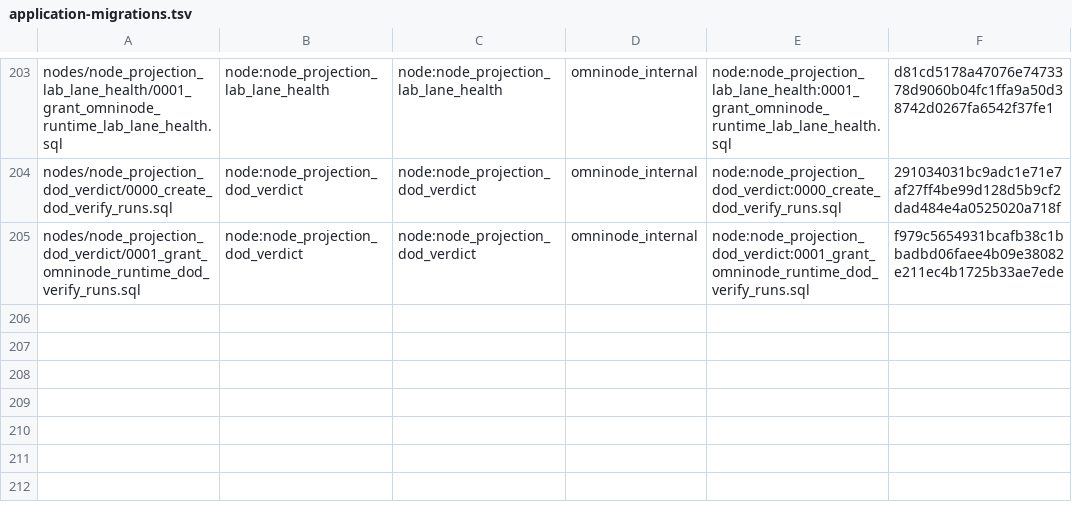
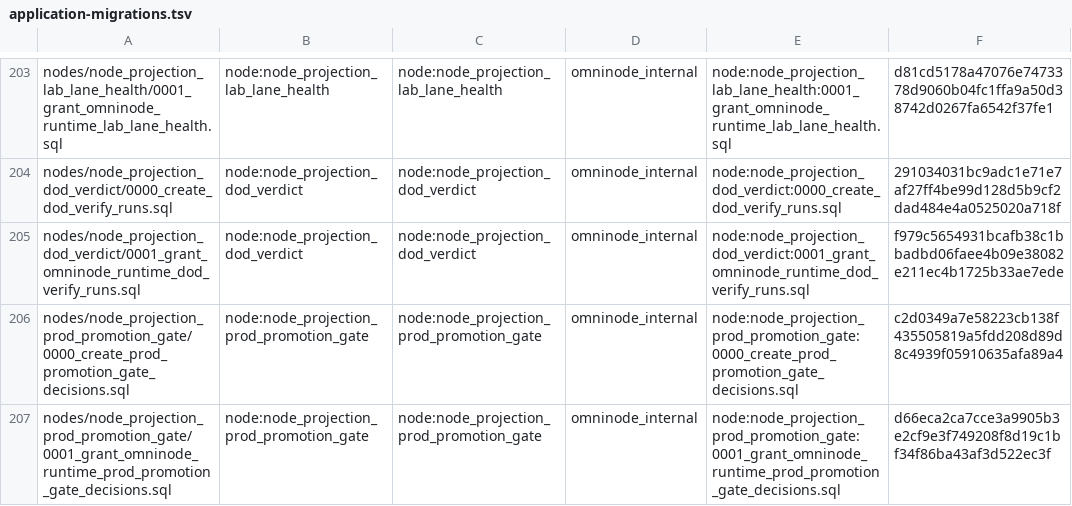
Before and after one commit to OmniNode-ai/omnibase_infra, a TSV file: docker/migrations/forward/_ledger/application-migrations.tsv, drawn as a sheet; only a part is shown, gaps mark what is left out; the diff names each change by its address in the sheet, - before the commit and + after, or states it on an @@ line.

```diff
--- a/docker/migrations/forward/_ledger/application-migrations.tsv
+++ b/docker/migrations/forward/_ledger/application-migrations.tsv
+row 206: nodes/node_projection_prod_promotion_gate/0000_create_prod_promotion_gate_decisions.sql | node:node_projection_prod_promotion_gate | node:node_projection_prod_promotion_gate | omninode_internal | node:node_projection_prod_promotion_gate:0000_create_prod_promotion_gate_decisions.sql | c2d0349a7e58223cb138f435505819a5fdd208d89d8c4939f05910635afa89a4
+row 207: nodes/node_projection_prod_promotion_gate/0001_grant_omninode_runtime_prod_promotion_gate_decisions.sql | node:node_projection_prod_promotion_gate | node:node_projection_prod_promotion_gate | omninode_internal | node:node_projection_prod_promotion_gate:0001_grant_omninode_runtime_prod_promotion_gate_decisions.sql | d66eca2ca7cce3a9905b3e2cf9e3f749208f8d19c1bf34f86ba43af3d522ec3f
```
Also changed, not shown: 14 other files.
